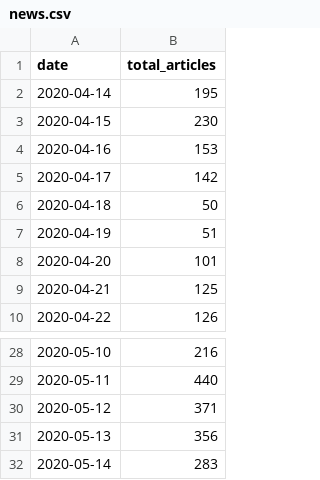
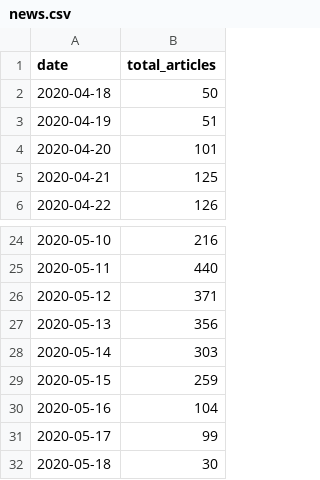
Before and after one commit to rich1123/Sentiment.Analysis, a CSV file: NewsAPI/news.csv, drawn as a sheet; only a part is shown, gaps mark what is left out.

```diff
--- a/NewsAPI/news.csv
+++ b/NewsAPI/news.csv
@@ -1,6 +1,2 @@
 date,total_articles
-2020-04-14,195
-2020-04-15,230
-2020-04-16,153
-2020-04-17,142
 2020-04-18,50
@@ -31,2 +27,6 @@ date,total_articles
 2020-05-13,356
-2020-05-14,283
+2020-05-14,303
+2020-05-15,259
+2020-05-16,104
+2020-05-17,99
+2020-05-18,30
```
Also changed, not shown: NewsAPI/headlines.csv, NewsAPI/headlines2.csv, 5 other files.
